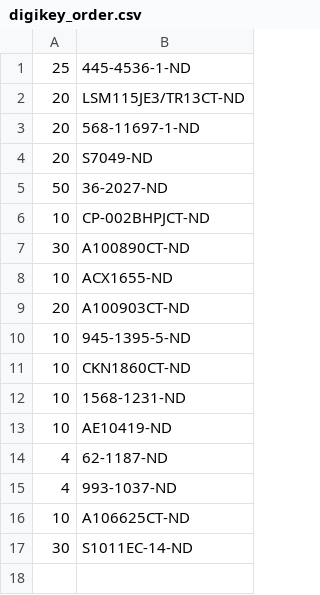
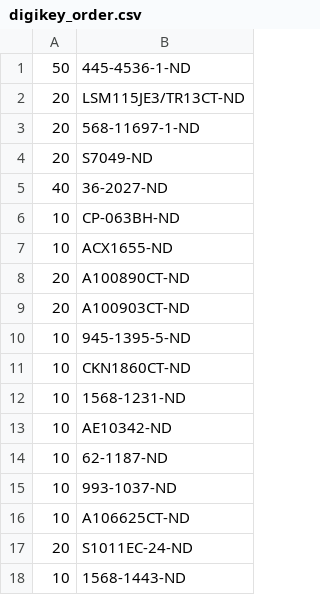
Before and after one commit to janelia-kicad/modular_device_base_3x2, a CSV file: bom/digikey_order.csv, drawn as a sheet.

```diff
--- a/bom/digikey_order.csv
+++ b/bom/digikey_order.csv
@@ -1,2 +1,2 @@
-25,445-4536-1-ND
+50,445-4536-1-ND
 20,LSM115JE3/TR13CT-ND
@@ -4,6 +4,6 @@
 20,S7049-ND
-50,36-2027-ND
-10,CP-002BHPJCT-ND
-30,A100890CT-ND
+40,36-2027-ND
+10,CP-063BH-ND
 10,ACX1655-ND
+20,A100890CT-ND
 20,A100903CT-ND
@@ -12,6 +12,7 @@
 10,1568-1231-ND
-10,AE10419-ND
-4,62-1187-ND
-4,993-1037-ND
+10,AE10342-ND
+10,62-1187-ND
+10,993-1037-ND
 10,A106625CT-ND
-30,S1011EC-14-ND
+20,S1011EC-24-ND
+10,1568-1443-ND
```
Also changed, not shown: bom/bom_pcb_add.csv, 1 other file.
